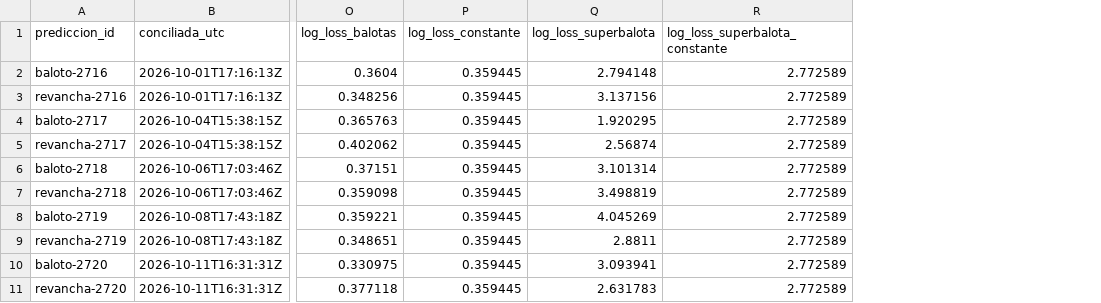
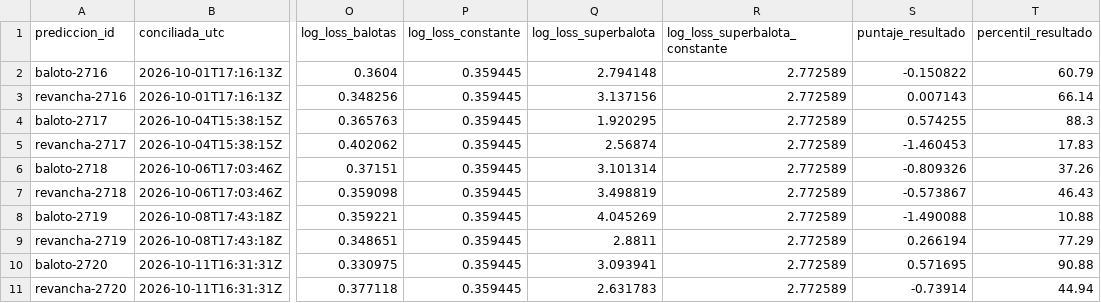
Before and after one commit to ronaldo-duran/baloto-fun-ML, a CSV file: predictions/reconciliation_log.csv, drawn as a sheet; only a part is shown, gaps mark what is left out; the diff names each change by its address in the sheet, - before the commit and + after, or states it on an @@ line.

```diff
--- a/predictions/reconciliation_log.csv
+++ b/predictions/reconciliation_log.csv
+column S (puntaje_resultado), rows 2-11: -0.150822 | 0.007143 | 0.574255 | -1.460453 | -0.809326 | -0.573867 | -1.490088 | 0.266194 | 0.571695 | -0.73914
+column T (percentil_resultado), rows 2-11: 60.79 | 66.14 | 88.3 | 17.83 | 37.26 | 46.43 | 10.88 | 77.29 | 90.88 | 44.94
```
Also changed, not shown: 9 other files.
